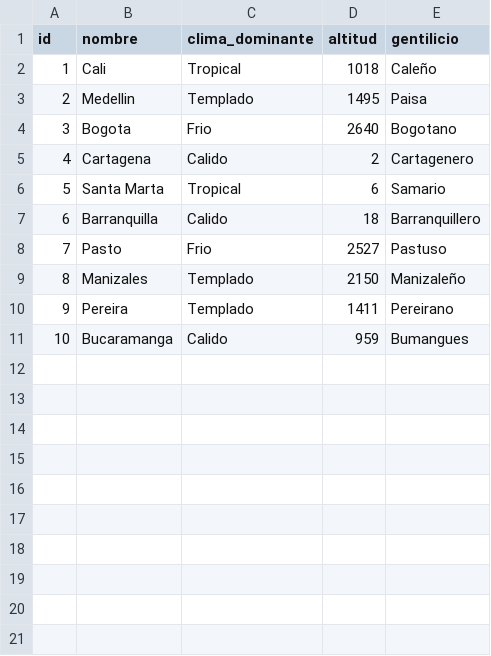
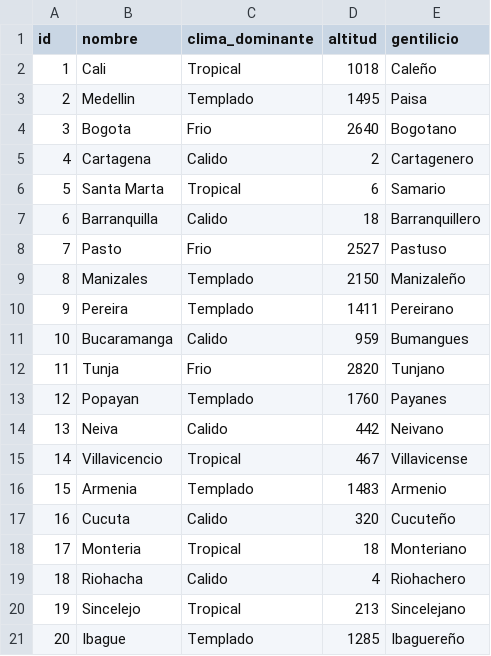
Before and after one commit to JhonnyHur/Actividad9-datos.csv, a CSV file: Nodos/ciudades.csv, drawn as a sheet; the diff names each change by its address in the sheet, - before the commit and + after, or states it on an @@ line.

Commit message:
Se añadio mas datos a ciudades y intereses

```diff
--- a/Nodos/ciudades.csv
+++ b/Nodos/ciudades.csv
+row 12: 11 | Tunja | Frio | 2820 | Tunjano
+row 13: 12 | Popayan | Templado | 1760 | Payanes
+row 14: 13 | Neiva | Calido | 442 | Neivano
+row 15: 14 | Villavicencio | Tropical | 467 | Villavicense
+row 16: 15 | Armenia | Templado | 1483 | Armenio
+row 17: 16 | Cucuta | Calido | 320 | Cucuteño
+row 18: 17 | Monteria | Tropical | 18 | Monteriano
+row 19: 18 | Riohacha | Calido | 4 | Riohachero
+row 20: 19 | Sincelejo | Tropical | 213 | Sincelejano
+row 21: 20 | Ibague | Templado | 1285 | Ibaguereño
```
Also changed, not shown: 1 other file.
